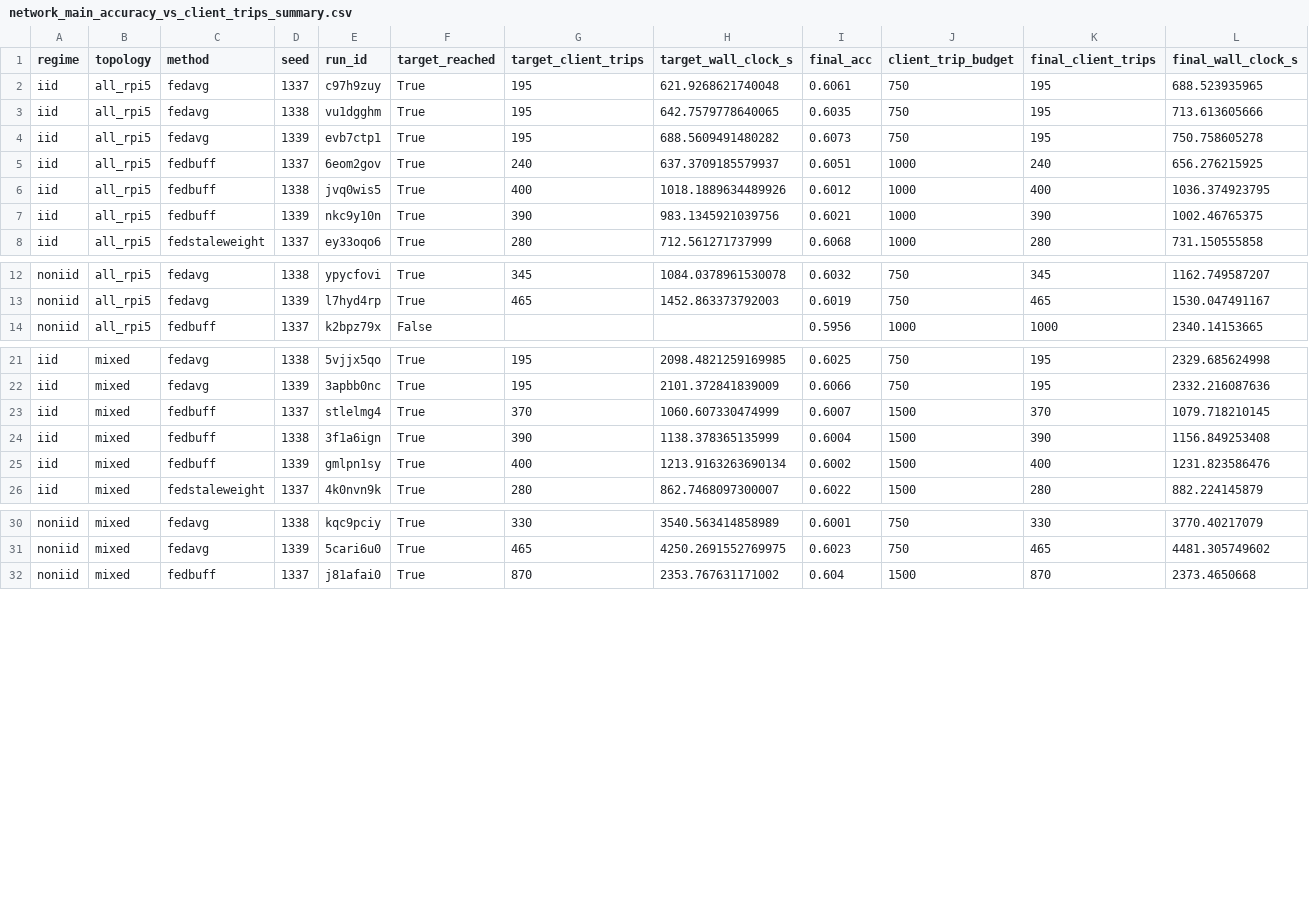
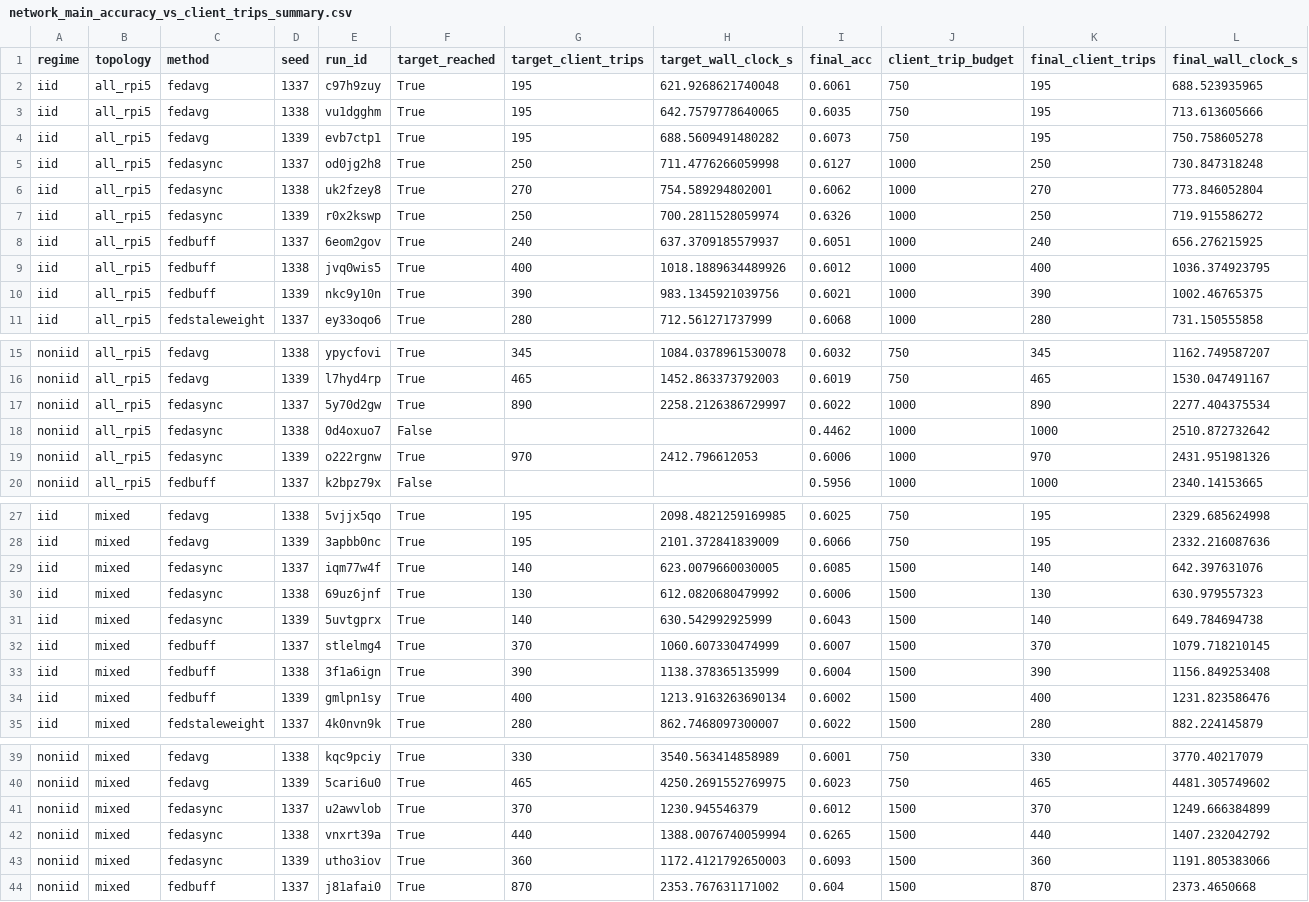
Before and after one commit to Haoran-Jie/fedctl, a CSV file: plot/output/network_main_accuracy_vs_client_trips_summary.csv, drawn as a sheet; only a part is shown, gaps mark what is left out; rows hold the shown columns only; the diff names each change by its address in the sheet, - before the commit and + after, or states it on an @@ line.

```diff
--- a/plot/output/network_main_accuracy_vs_client_trips_summary.csv
+++ b/plot/output/network_main_accuracy_vs_client_trips_summary.csv
+row 5: iid | all_rpi5 | fedasync | 1337 | od0jg2h8 | True | 250 | 711.4776266059998 | 0.6127 | 1000 | 250 | 730.847318248
+row 6: iid | all_rpi5 | fedasync | 1338 | uk2fzey8 | True | 270 | 754.589294802001 | 0.6062 | 1000 | 270 | 773.846052804
+row 7: iid | all_rpi5 | fedasync | 1339 | r0x2kswp | True | 250 | 700.2811528059974 | 0.6326 | 1000 | 250 | 719.915586272
+row 17: noniid | all_rpi5 | fedasync | 1337 | 5y70d2gw | True | 890 | 2258.2126386729997 | 0.6022 | 1000 | 890 | 2277.404375534
+row 18: noniid | all_rpi5 | fedasync | 1338 | 0d4oxuo7 | False |  |  | 0.4462 | 1000 | 1000 | 2510.872732642
+row 19: noniid | all_rpi5 | fedasync | 1339 | o222rgnw | True | 970 | 2412.796612053 | 0.6006 | 1000 | 970 | 2431.951981326
+row 29: iid | mixed | fedasync | 1337 | iqm77w4f | True | 140 | 623.0079660030005 | 0.6085 | 1500 | 140 | 642.397631076
+row 30: iid | mixed | fedasync | 1338 | 69uz6jnf | True | 130 | 612.0820680479992 | 0.6006 | 1500 | 130 | 630.979557323
+row 31: iid | mixed | fedasync | 1339 | 5uvtgprx | True | 140 | 630.542992925999 | 0.6043 | 1500 | 140 | 649.784694738
+row 41: noniid | mixed | fedasync | 1337 | u2awvlob | True | 370 | 1230.945546379 | 0.6012 | 1500 | 370 | 1249.666384899
+row 42: noniid | mixed | fedasync | 1338 | vnxrt39a | True | 440 | 1388.0076740059994 | 0.6265 | 1500 | 440 | 1407.232042792
+row 43: noniid | mixed | fedasync | 1339 | utho3iov | True | 360 | 1172.4121792650003 | 0.6093 | 1500 | 360 | 1191.805383066
```
Also changed, not shown: plot/output/fixed_pair_interpolation_triptych_aggregated.csv, plot/output/network_main_accuracy_vs_wall_clock_aggregate.csv, 53 other files.
